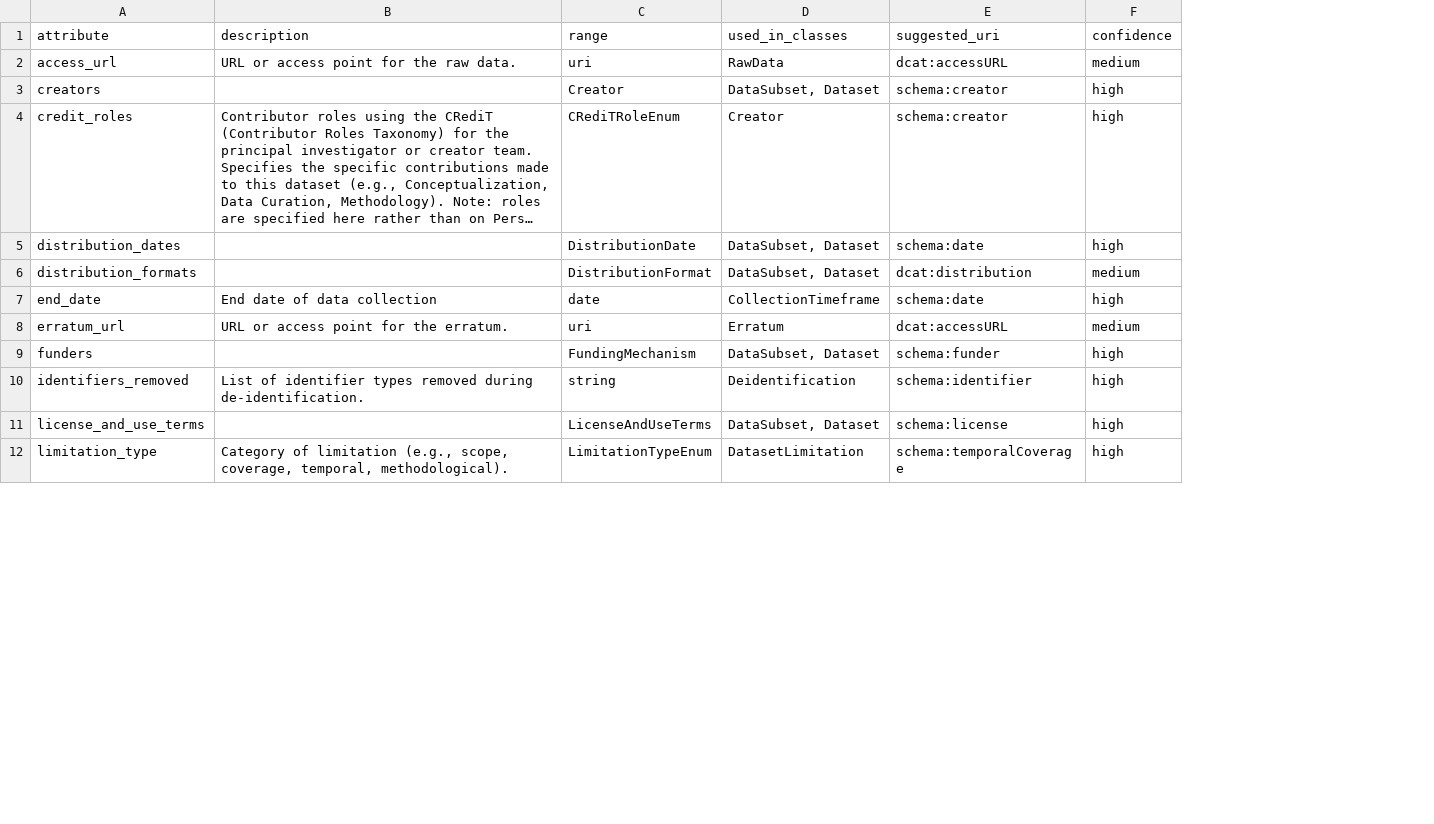
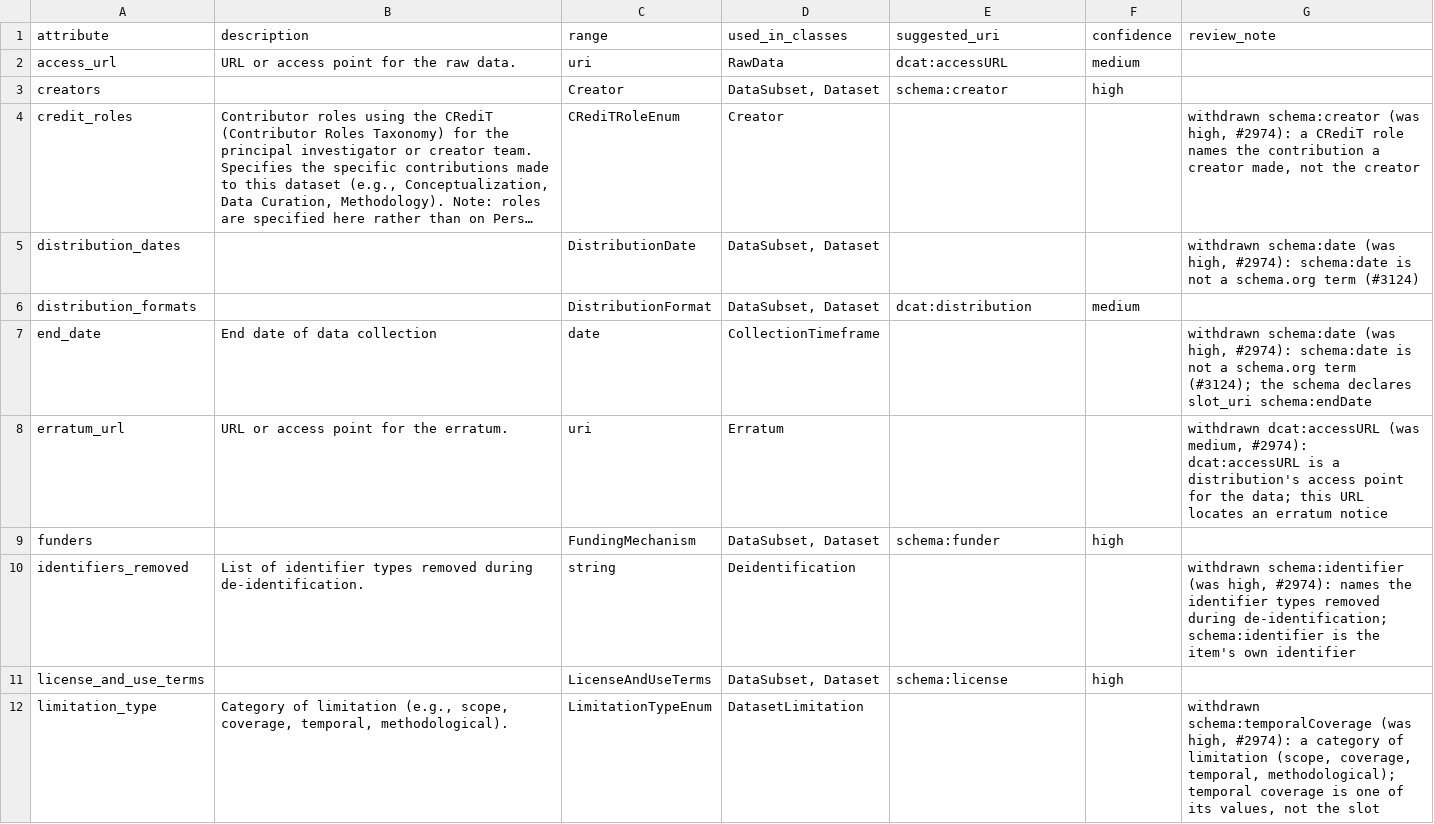
Before and after one commit to bridge2ai/data-sheets-schema, a TSV file: notes/D4D_MISSING_URI_RECOMMENDATIONS.tsv, drawn as a sheet; only a part is shown; long unchanged cells end in …; the diff covers the shown part only; the diff names each change by its address in the sheet, - before the commit and + after, or states it on an @@ line.

```diff
--- a/notes/D4D_MISSING_URI_RECOMMENDATIONS.tsv
+++ b/notes/D4D_MISSING_URI_RECOMMENDATIONS.tsv
+column G (review_note), rows 4-12: withdrawn schema:creator (was high, #2974): a CRediT role names the contribution a creator made, not the creator | withdrawn schema:date (was high, #2974): schema:date is not a schema.org term (#3124) |  | withdrawn schema:date (was high, #2974): schema:date is not a schema.org term (#3124); the schema declares slot_uri schema:endDate | withdrawn dcat:accessURL (was medium, #2974): dcat:accessURL is a distribution's access point for the data; this URL locates an erratum notice |  | withdrawn schema:identifier (was high, #2974): names the identifier types removed during de-identification; schema:identifier is the item's own identifier |  | withdrawn schema:temporalCoverage (was high, #2974): a category of limitation (scope, coverage, temporal, methodological); temporal coverage is one of its values, not the slot
-E4 (suggested_uri): schema:creator
+E4 (suggested_uri): (empty)
-F4:F5 (confidence): high
+F4:F5 (confidence): (empty)
-E5 (suggested_uri): schema:date
+E5 (suggested_uri): (empty)
-E7 (suggested_uri): schema:date
+E7 (suggested_uri): (empty)
-F7 (confidence): high
+F7 (confidence): (empty)
-E8 (suggested_uri): dcat:accessURL
+E8 (suggested_uri): (empty)
-F8 (confidence): medium
+F8 (confidence): (empty)
-E10 (suggested_uri): schema:identifier
+E10 (suggested_uri): (empty)
-F10 (confidence): high
+F10 (confidence): (empty)
-E12 (suggested_uri): schema:temporalCoverage
+E12 (suggested_uri): (empty)
-F12 (confidence): high
+F12 (confidence): (empty)
```
Also changed, not shown: 20 edited cells elsewhere in this file, src/data_sheets_schema/semantic_exchange/d4d_rocrate_sssom_comprehensive.tsv, src/data_sheets_schema/semantic_exchange/d4d_rocrate_sssom_uri_comprehensive.tsv, 3 other files.
